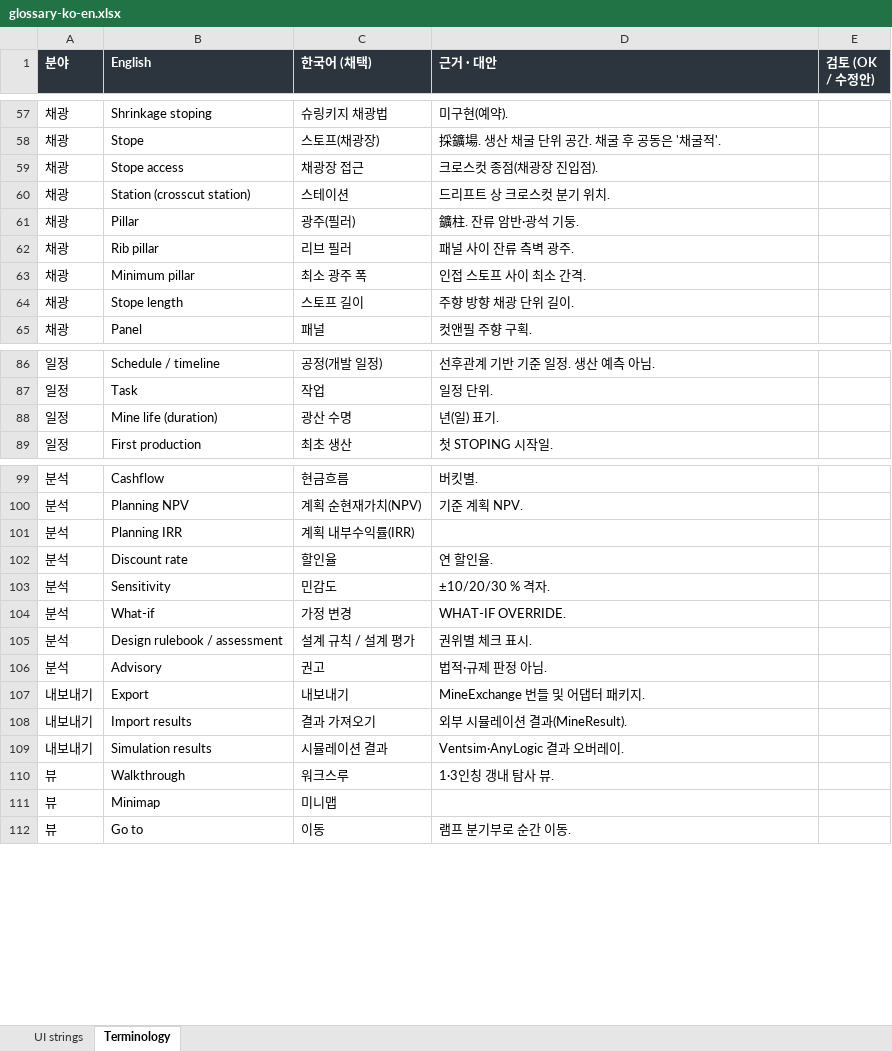
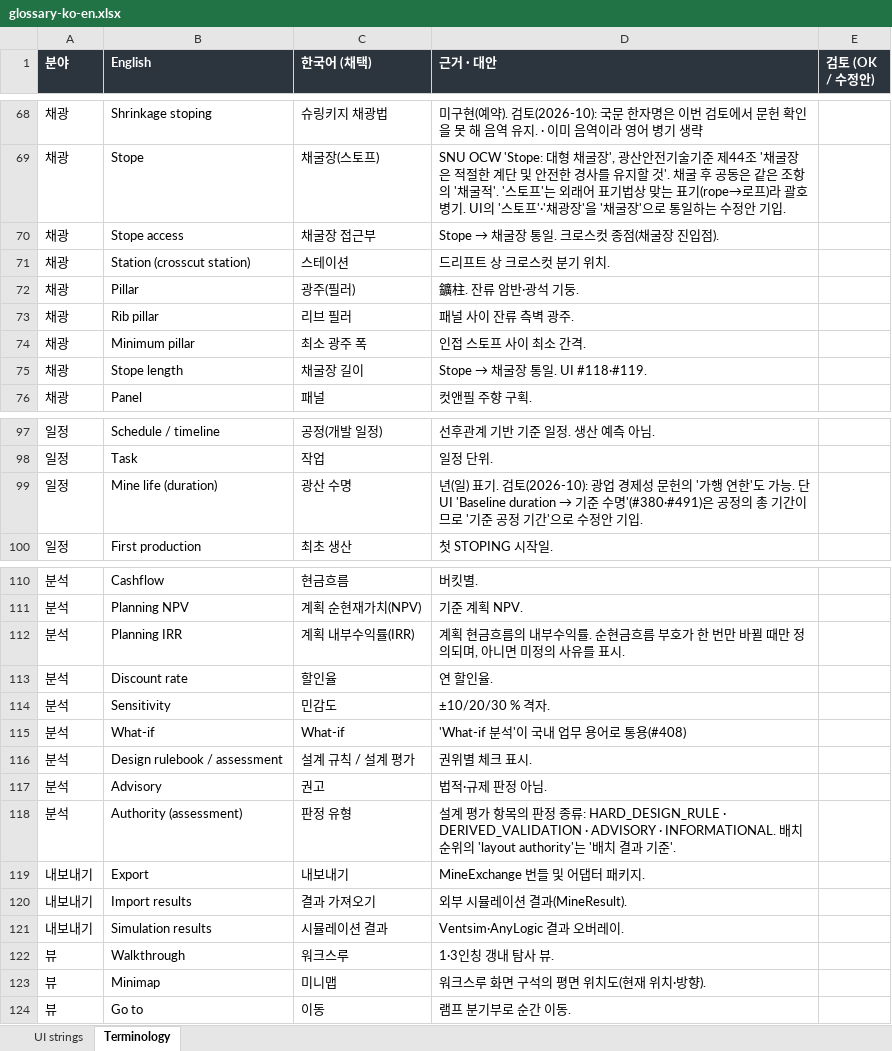
Before and after one commit to junhpark/minegen-ai, an Excel workbook: docs/i18n/glossary-ko-en.xlsx, sheet Terminology, drawn as a sheet; only a part is shown, gaps mark what is left out; values as stored, in another font and other column widths than the file's, no borders; addresses are those after the commit; the diff covers the shown part only; the diff names each change by its address in the sheet, - before the commit and + after, or states it on an @@ line.

```diff
--- a/docs/i18n/glossary-ko-en.xlsx (sheet Terminology)
+++ b/docs/i18n/glossary-ko-en.xlsx (sheet Terminology)
-D68 (근거 · 대안): 미구현(예약).
+D68 (근거 · 대안): 미구현(예약). 검토(2026-10): 국문 한자명은 이번 검토에서 문헌 확인을 못 해 음역 유지. · 이미 음역이라 영어 병기 생략
-C69 (한국어 (채택)): 스토프(채광장)
+C69 (한국어 (채택)): 채굴장(스토프)
-D69 (근거 · 대안): 採鑛場. 생산 채굴 단위 공간. 채굴 후 공동은 '채굴적'.
+D69 (근거 · 대안): SNU OCW 'Stope: 대형 채굴장', 광산안전기술기준 제44조 '채굴장은 적절한 계단 및 안전한 경사를 유지할 것'. 채굴 후 공동은 같은 조항의 '채굴적'. '스토프'는 외래어 표기법상 맞는 표기(rope→로프)라 괄호 병기. UI의 '스토프'·'채광장'을 '채굴장'으로 통일하는 수정안 기입.
-C70 (한국어 (채택)): 채광장 접근
+C70 (한국어 (채택)): 채굴장 접근부
@@ D70 (근거 · 대안): 크로스컷 종점(채광장 진입점). → Stope → 채굴장 통일. 크로스컷 종점(채굴장 진입점). @@
-C75 (한국어 (채택)): 스토프 길이
+C75 (한국어 (채택)): 채굴장 길이
@@ D75 (근거 · 대안): 주향 방향 채광 단위 길이. → Stope → 채굴장 통일. UI #118·#119. @@
@@ D99 (근거 · 대안): …) 표기. → …) 표기. 검토(2026-10): 광업 경제성 문헌의 '가행 연한'도 가능. 단 UI 'Baseline duration → 기준 수명'(#380·#491)은 공정의 총 기간이므로 '기준 공정 기간'으로 수정안 기입. @@
-D112 (근거 · 대안): (empty)
+D112 (근거 · 대안): 계획 현금흐름의 내부수익률. 순현금흐름 부호가 한 번만 바뀔 때만 정의되며, 아니면 미정의 사유를 표시.
-C115 (한국어 (채택)): 가정 변경
+C115 (한국어 (채택)): What-if
-D115 (근거 · 대안): WHAT-IF OVERRIDE.
+D115 (근거 · 대안): 'What-if 분석'이 국내 업무 용어로 통용(#408)
+row 118: 분석 | Authority (assessment) | 판정 유형 | 설계 평가 항목의 판정 종류: HARD_DESIGN_RULE · DERIVED_VALIDATION · ADVISORY · INFORMATIONAL. 배치 순위의 'layout authority'는 '배치 결과 기준'.
-D123 (근거 · 대안): (empty)
+D123 (근거 · 대안): 워크스루 화면 구석의 평면 위치도(현재 위치·방향).
```
Also changed, not shown: 11 added rows and 42 edited cells elsewhere in this sheet, sheet UI strings, 3 other files.
